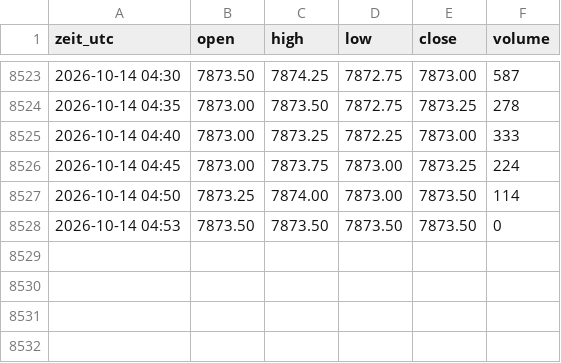
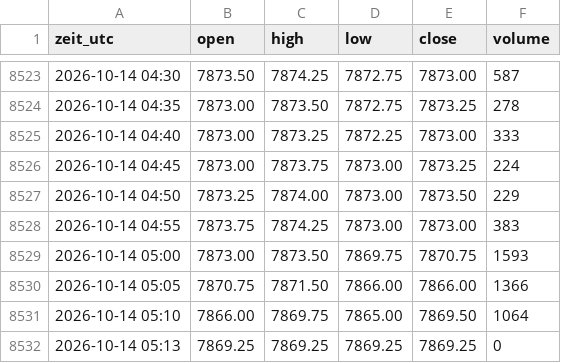
Before and after one commit to salobig575-coder/nq-daten, a CSV file: data/es_5m.csv, drawn as a sheet; only a part is shown, gaps mark what is left out.

```diff
--- a/data/es_5m.csv
+++ b/data/es_5m.csv
@@ -8526,3 +8526,7 @@ zeit_utc,open,high,low,close,volume
 2026-10-14 04:45,7873.00,7873.75,7873.00,7873.25,224
-2026-10-14 04:50,7873.25,7874.00,7873.00,7873.50,114
-2026-10-14 04:53,7873.50,7873.50,7873.50,7873.50,0
+2026-10-14 04:50,7873.25,7874.00,7873.00,7873.50,229
+2026-10-14 04:55,7873.75,7874.25,7873.00,7873.00,383
+2026-10-14 05:00,7873.00,7873.50,7869.75,7870.75,1593
+2026-10-14 05:05,7870.75,7871.50,7866.00,7866.00,1366
+2026-10-14 05:10,7866.00,7869.75,7865.00,7869.50,1064
+2026-10-14 05:13,7869.25,7869.25,7869.25,7869.25,0
```
Also changed, not shown: data/btc_15m.csv, data/btc_5m.csv, 22 other files.
